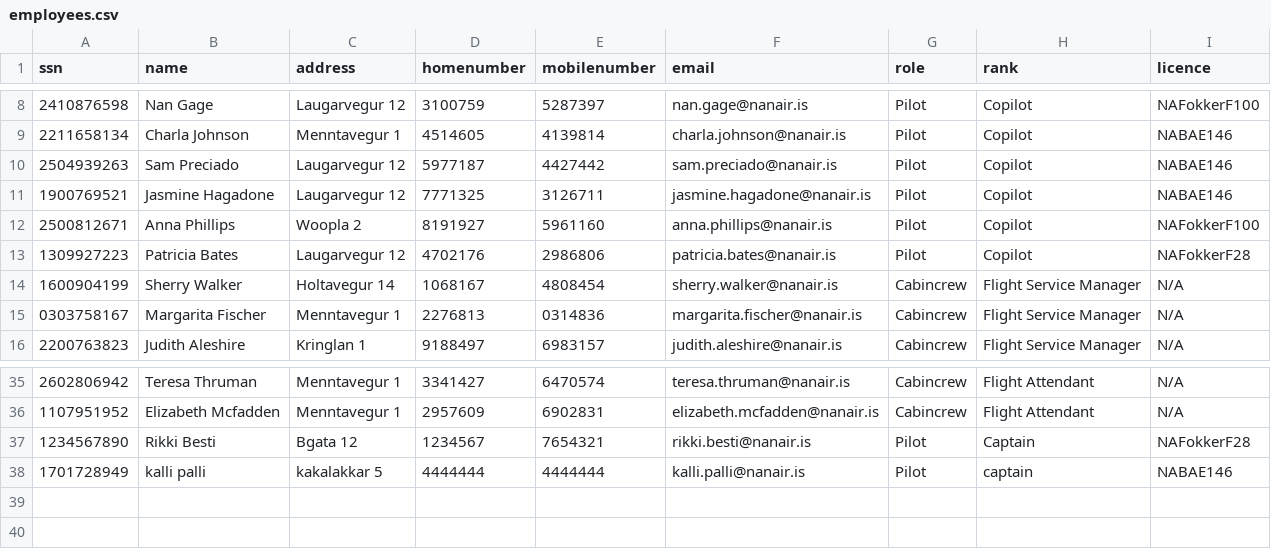
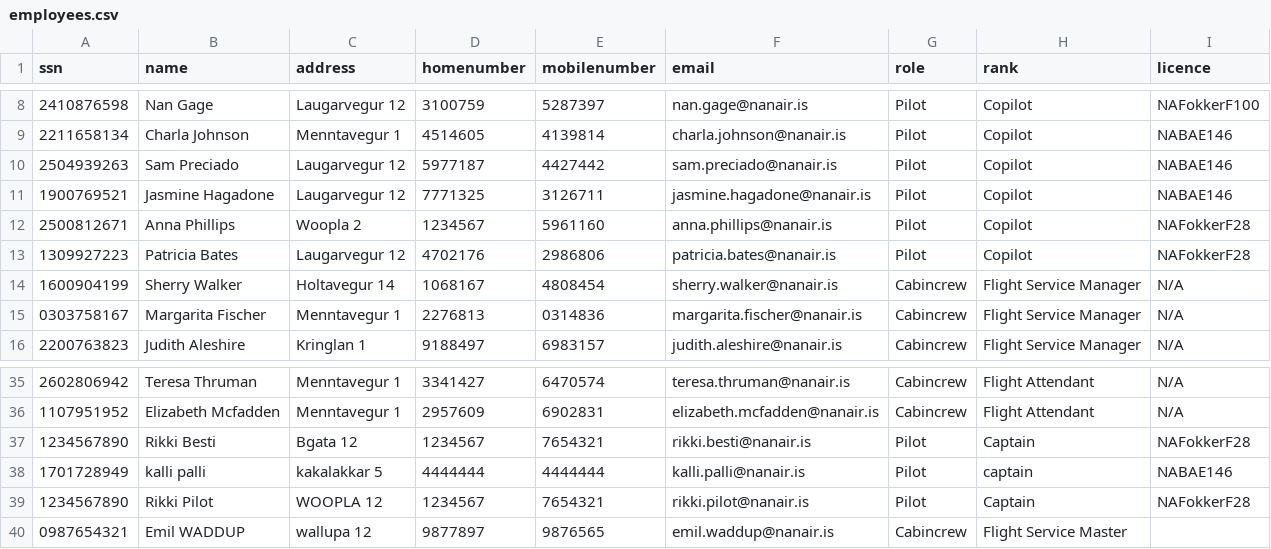
Before and after one commit to irmalexandra/vln1_chuck_nan, a CSV file: code/repo/employees.csv, drawn as a sheet; only a part is shown, gaps mark what is left out.

```diff
--- a/code/repo/employees.csv
+++ b/code/repo/employees.csv
@@ -11,3 +11,3 @@ ssn,name,address,homenumber,mobilenumber,email,role,rank,licence
 1900769521,Jasmine Hagadone,Laugarvegur 12,7771325,3126711,jasmine.hagadone@nanair.is,Pilot,Copilot,NABAE146
-2500812671,Anna Phillips,Woopla 2,8191927,5961160,anna.phillips@nanair.is,Pilot,Copilot,NAFokkerF100
+2500812671,Anna Phillips,Woopla 2,1234567,5961160,anna.phillips@nanair.is,Pilot,Copilot,NAFokkerF28
 1309927223,Patricia Bates,Laugarvegur 12,4702176,2986806,patricia.bates@nanair.is,Pilot,Copilot,NAFokkerF28
@@ -38 +38,3 @@ ssn,name,address,homenumber,mobilenumber,email,role,rank,licence
 1701728949,kalli palli,kakalakkar 5,4444444,4444444,kalli.palli@nanair.is,Pilot,captain,NABAE146
+1234567890,Rikki Pilot,WOOPLA 12,1234567,7654321,rikki.pilot@nanair.is,Pilot,Captain,NAFokkerF28
+0987654321,Emil WADDUP,wallupa 12,9877897,9876565,emil.waddup@nanair.is,Cabincrew,Flight Service Master,
```
Also changed, not shown: code/repo/Destination.csv, code/repo/voyages.csv, 4 other files.
